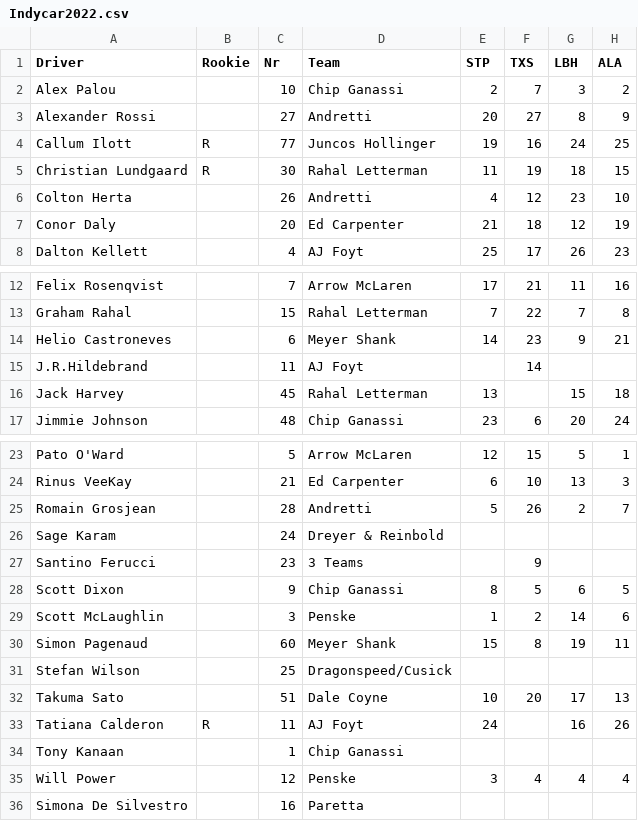
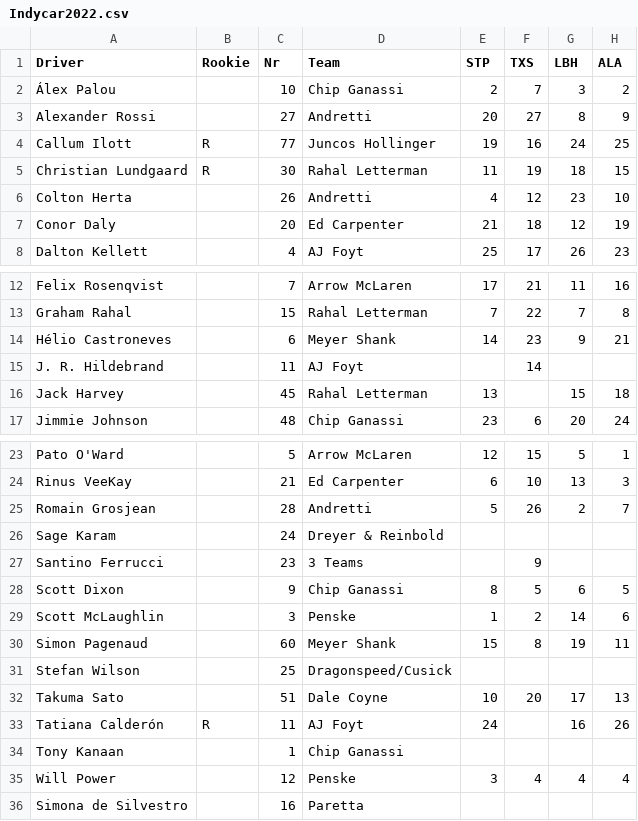
Before and after one commit to kztrp/MotorsportStats, a CSV file: Indycar2022.csv, drawn as a sheet; only a part is shown, gaps mark what is left out; the diff names each change by its address in the sheet, - before the commit and + after, or states it on an @@ line.

```diff
--- a/Indycar2022.csv
+++ b/Indycar2022.csv
-A2 (Driver): Alex Palou
+A2 (Driver): Álex Palou
-A14 (Driver): Helio Castroneves
+A14 (Driver): Hélio Castroneves
-A15 (Driver): J.R.Hildebrand
+A15 (Driver): J. R. Hildebrand
-A27 (Driver): Santino Ferucci
+A27 (Driver): Santino Ferrucci
-A33 (Driver): Tatiana Calderon
+A33 (Driver): Tatiana Calderón
-A36 (Driver): Simona De Silvestro
+A36 (Driver): Simona de Silvestro
```
Also changed, not shown: 4 other files.
